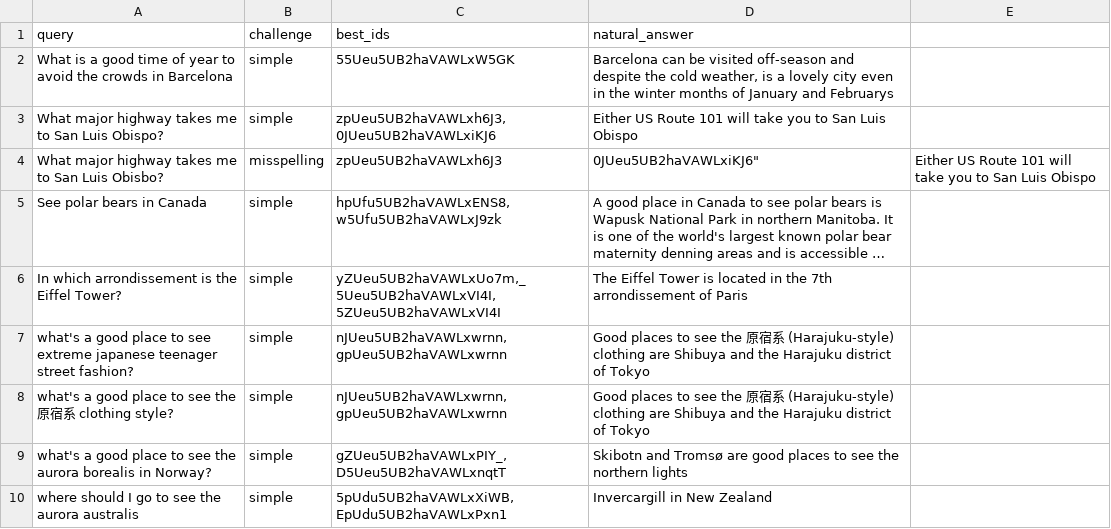
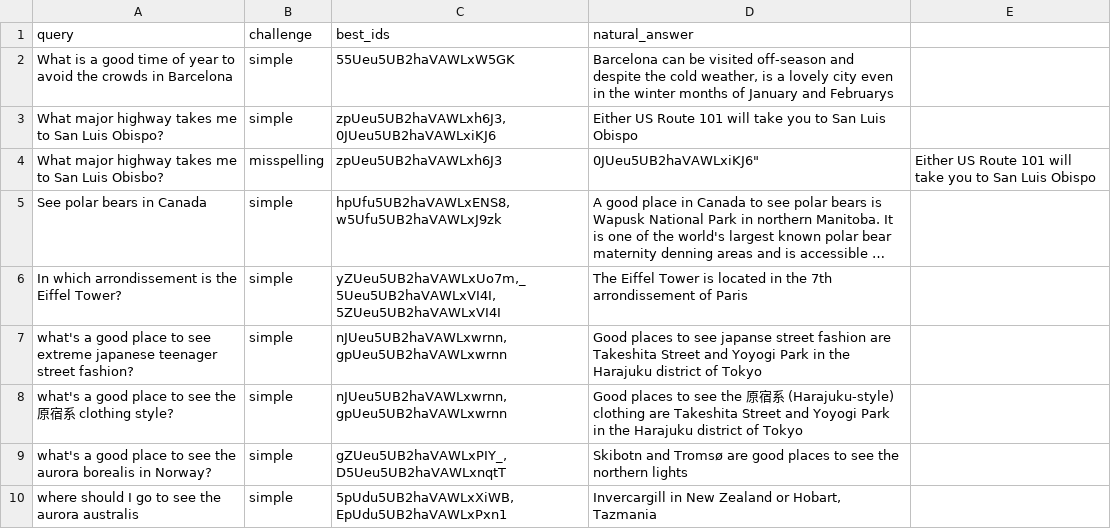
Before and after one commit to elastic/genai-workshops, a CSV file: searcheval/wikivoyage_judgement_list.csv, drawn as a sheet; long unchanged cells end in …; the diff names each change by its address in the sheet, - before the commit and + after, or states it on an @@ line.

```diff
--- a/searcheval/wikivoyage_judgement_list.csv
+++ b/searcheval/wikivoyage_judgement_list.csv
-D7 (natural_answer): …to see the 原宿系 (Harajuku-style) clothing are Shibuya and the Harajuku…
+D7 (natural_answer): …to see japanse street fashion are Takeshita Street and Yoyogi Park in the Harajuku…
-D8 (natural_answer): …clothing are Shibuya and the Harajuku…
+D8 (natural_answer): …clothing are Takeshita Street and Yoyogi Park in the Harajuku…
-D10 (natural_answer): Invercargill in New Zealand
+D10 (natural_answer): Invercargill in New Zealand or Hobart, Tazmania
```
Also changed, not shown: 2 other files.
